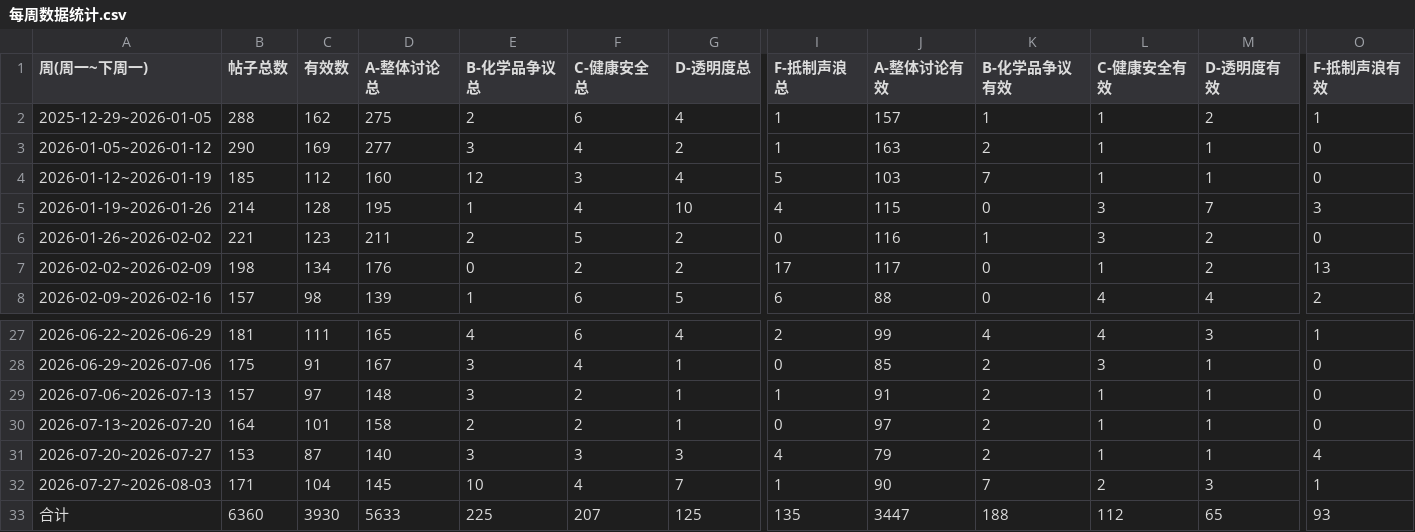
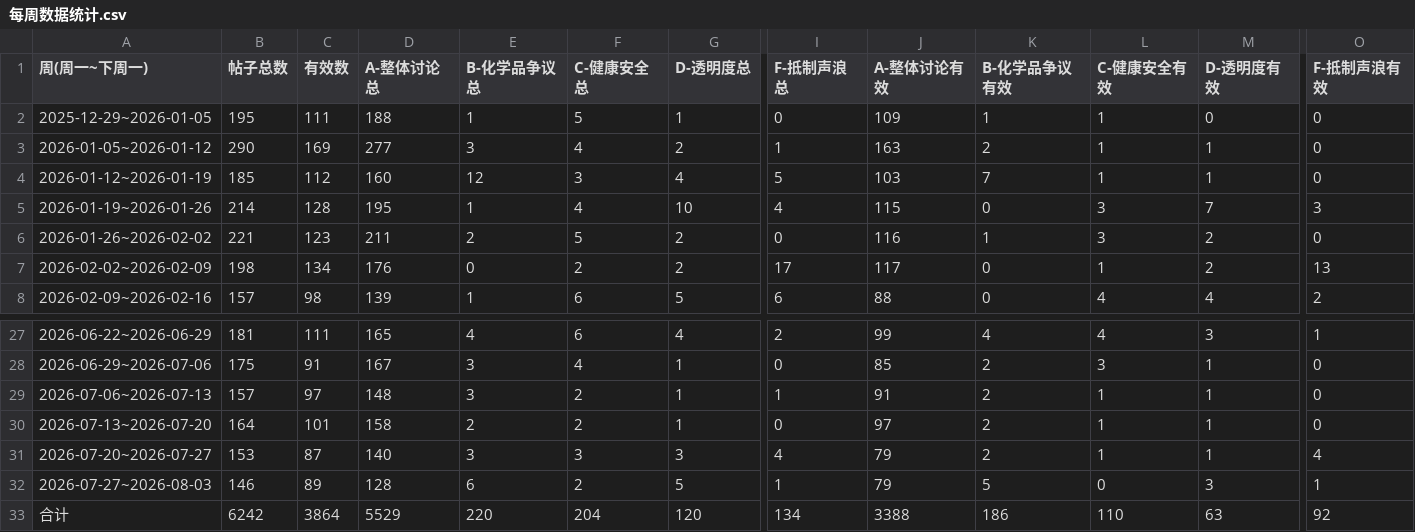
Before and after one commit to hong2301/share, a CSV file: 每周数据统计.csv, drawn as a sheet; only a part is shown, gaps mark what is left out; the diff names each change by its address in the sheet, - before the commit and + after, or states it on an @@ line.

```diff
--- a/每周数据统计.csv
+++ b/每周数据统计.csv
-B2 (帖子总数): 288
+B2 (帖子总数): 195
-C2 (有效数): 162
+C2 (有效数): 111
-D2 (A-整体讨论总): 275
+D2 (A-整体讨论总): 188
-E2 (B-化学品争议总): 2
+E2 (B-化学品争议总): 1
-F2 (C-健康安全总): 6
+F2 (C-健康安全总): 5
-G2 (D-透明度总): 4
+G2 (D-透明度总): 1
-I2 (F-抵制声浪总): 1
+I2 (F-抵制声浪总): 0
-J2 (A-整体讨论有效): 157
+J2 (A-整体讨论有效): 109
-M2 (D-透明度有效): 2
+M2 (D-透明度有效): 0
-O2 (F-抵制声浪有效): 1
+O2 (F-抵制声浪有效): 0
-B32 (帖子总数): 171
+B32 (帖子总数): 146
-C32 (有效数): 104
+C32 (有效数): 89
-D32 (A-整体讨论总): 145
+D32 (A-整体讨论总): 128
-E32 (B-化学品争议总): 10
+E32 (B-化学品争议总): 6
-F32 (C-健康安全总): 4
+F32 (C-健康安全总): 2
-G32 (D-透明度总): 7
+G32 (D-透明度总): 5
-J32 (A-整体讨论有效): 90
+J32 (A-整体讨论有效): 79
-K32 (B-化学品争议有效): 7
+K32 (B-化学品争议有效): 5
-L32 (C-健康安全有效): 2
+L32 (C-健康安全有效): 0
-B33 (帖子总数): 6360
+B33 (帖子总数): 6242
-C33 (有效数): 3930
+C33 (有效数): 3864
-D33 (A-整体讨论总): 5633
+D33 (A-整体讨论总): 5529
-E33 (B-化学品争议总): 225
+E33 (B-化学品争议总): 220
-F33 (C-健康安全总): 207
+F33 (C-健康安全总): 204
-G33 (D-透明度总): 125
+G33 (D-透明度总): 120
-I33 (F-抵制声浪总): 135
+I33 (F-抵制声浪总): 134
-J33 (A-整体讨论有效): 3447
+J33 (A-整体讨论有效): 3388
-K33 (B-化学品争议有效): 188
+K33 (B-化学品争议有效): 186
-L33 (C-健康安全有效): 112
+L33 (C-健康安全有效): 110
-M33 (D-透明度有效): 65
+M33 (D-透明度有效): 63
-O33 (F-抵制声浪有效): 93
+O33 (F-抵制声浪有效): 92
```
Also changed, not shown: 每日数据统计.csv.
